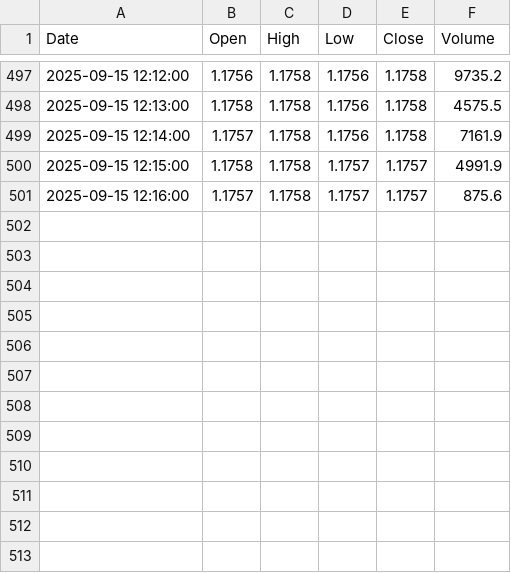
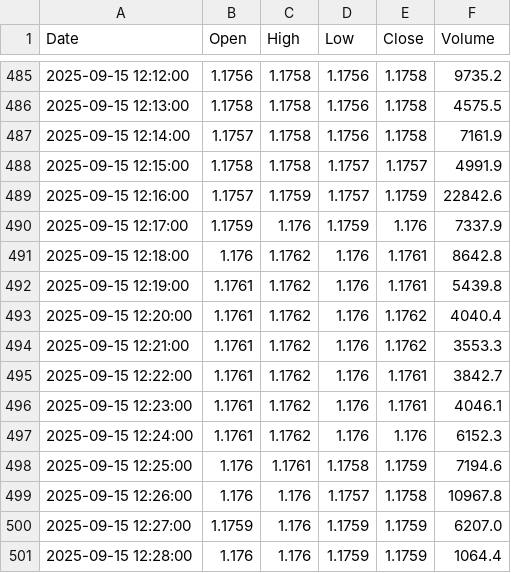
Before and after one commit to jadelmag/forex-trader-bot, a CSV file: trading_view/trade_view_csv/EURUSDT_data.csv, drawn as a sheet; only a part is shown, gaps mark what is left out; the diff covers the shown part only.

```diff
--- a/trading_view/trade_view_csv/EURUSDT_data.csv
+++ b/trading_view/trade_view_csv/EURUSDT_data.csv
@@ -500,2 +488,14 @@ Date,Open,High,Low,Close,Volume
 2025-09-15 12:15:00,1.1758,1.1758,1.1757,1.1757,4991.9
-2025-09-15 12:16:00,1.1757,1.1758,1.1757,1.1757,875.6
+2025-09-15 12:16:00,1.1757,1.1759,1.1757,1.1759,22842.6
+2025-09-15 12:17:00,1.1759,1.176,1.1759,1.176,7337.9
+2025-09-15 12:18:00,1.176,1.1762,1.176,1.1761,8642.8
+2025-09-15 12:19:00,1.1761,1.1762,1.176,1.1761,5439.8
+2025-09-15 12:20:00,1.1761,1.1762,1.176,1.1762,4040.4
+2025-09-15 12:21:00,1.1761,1.1762,1.176,1.1762,3553.3
+2025-09-15 12:22:00,1.1761,1.1762,1.176,1.1761,3842.7
+2025-09-15 12:23:00,1.1761,1.1762,1.176,1.1761,4046.1
+2025-09-15 12:24:00,1.1761,1.1762,1.176,1.176,6152.3
+2025-09-15 12:25:00,1.176,1.1761,1.1758,1.1759,7194.6
+2025-09-15 12:26:00,1.176,1.176,1.1757,1.1758,10967.8
+2025-09-15 12:27:00,1.1759,1.176,1.1759,1.1759,6207.0
+2025-09-15 12:28:00,1.176,1.176,1.1759,1.1759,1064.4
```
Also changed, not shown: 12 removed rows elsewhere in this file, 2 other files.
